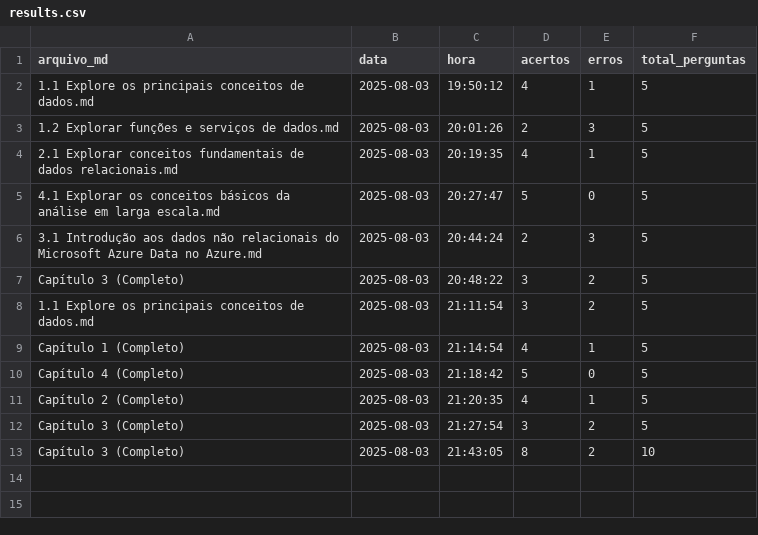
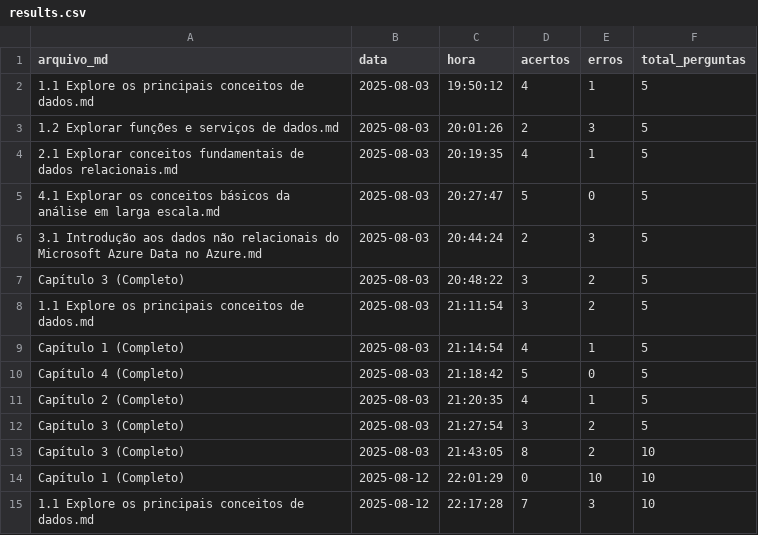
Before and after one commit to larissaleite625/SimuladoMD, a CSV file: results.csv, drawn as a sheet.

```diff
--- a/results.csv
+++ b/results.csv
@@ -13 +13,3 @@ Capítulo 3 (Completo),2025-08-03,21:27:54,3,2,5
 Capítulo 3 (Completo),2025-08-03,21:43:05,8,2,10
+Capítulo 1 (Completo),2025-08-12,22:01:29,0,10,10
+1.1 Explore os principais conceitos de dados.md,2025-08-12,22:17:28,7,3,10
```
Also changed, not shown: 5 other files.
